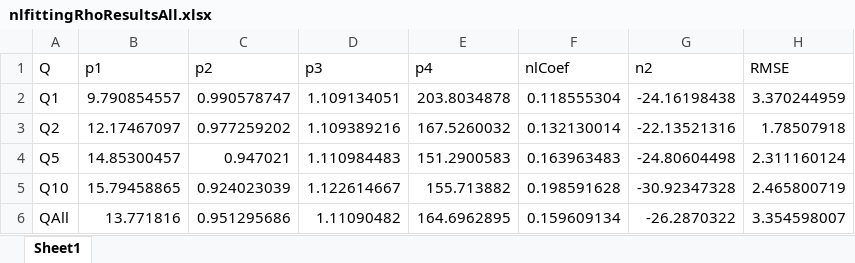
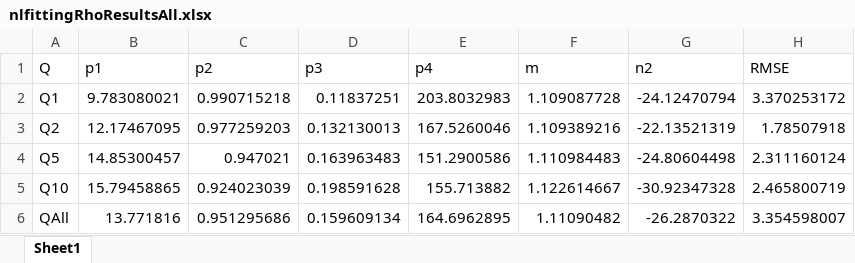
Before and after one commit to igomen1995/UHS-CF-Dispersion-Exps, an Excel workbook: results/cal_250725_PR/nlfittingRhoResultsAll.xlsx, sheet Sheet1, drawn as a sheet; values as stored, in another font and other column widths than the file's, no borders; the diff names each change by its address in the sheet, - before the commit and + after, or states it on an @@ line.

```diff
--- a/results/cal_250725_PR/nlfittingRhoResultsAll.xlsx (sheet Sheet1)
+++ b/results/cal_250725_PR/nlfittingRhoResultsAll.xlsx (sheet Sheet1)
-F1: nlCoef
+F1: m
-B2 (p1): 9.790854557
+B2 (p1): 9.783080021
-C2 (p2): 0.990578747
+C2 (p2): 0.990715218
-D2 (p3): 1.109134051
+D2 (p3): 0.11837251
-E2 (p4): 203.8034878
+E2 (p4): 203.8032983
-F2 (m): 0.118555304
+F2 (m): 1.109087728
-G2 (n2): -24.16198438
+G2 (n2): -24.12470794
-H2 (RMSE): 3.370244959
+H2 (RMSE): 3.370253172
-B3 (p1): 12.17467097
+B3 (p1): 12.17467095
-C3 (p2): 0.977259202
+C3 (p2): 0.977259203
-D3 (p3): 1.109389216
+D3 (p3): 0.132130013
-E3 (p4): 167.5260032
+E3 (p4): 167.5260046
-F3 (m): 0.132130014
+F3 (m): 1.109389216
-G3 (n2): -22.13521316
+G3 (n2): -22.13521319
-D4 (p3): 1.110984483
+D4 (p3): 0.163963483
-E4 (p4): 151.2900583
+E4 (p4): 151.2900586
-F4 (m): 0.163963483
+F4 (m): 1.110984483
-D5 (p3): 1.122614667
+D5 (p3): 0.198591628
-F5 (m): 0.198591628
+F5 (m): 1.122614667
-D6 (p3): 1.11090482
+D6 (p3): 0.159609134
-F6 (m): 0.159609134
+F6 (m): 1.11090482
```
Also changed, not shown: results/cal_250725_PR/fittingRhoResultsAll.xlsx, results/cal_250725_PR/nlQfittingRhoResultsAll.xlsx, 15 other files.
